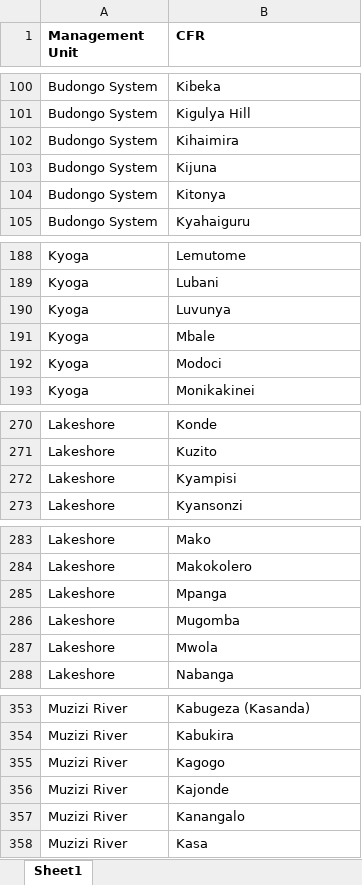
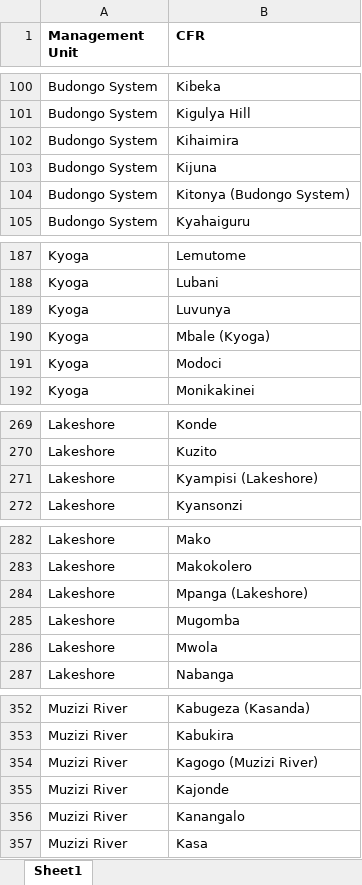
Before and after one commit to NFA-Backup/farmers, an Excel workbook: modules/custom/nfafmis_migrate/files/NFA_CFRs.xlsx, sheet Sheet1, drawn as a sheet; only a part is shown, gaps mark what is left out; values as stored, in another font and other column widths than the file's, no borders; addresses are those after the commit; the diff covers the shown part only; the diff names each change by its address in the sheet, - before the commit and + after, or states it on an @@ line.

```diff
--- a/modules/custom/nfafmis_migrate/files/NFA_CFRs.xlsx (sheet Sheet1)
+++ b/modules/custom/nfafmis_migrate/files/NFA_CFRs.xlsx (sheet Sheet1)
-B104 (CFR): Kitonya
+B104 (CFR): Kitonya (Budongo System)
-B190 (CFR): Mbale
+B190 (CFR): Mbale (Kyoga)
-B271 (CFR): Kyampisi
+B271 (CFR): Kyampisi (Lakeshore)
-B284 (CFR): Mpanga
+B284 (CFR): Mpanga (Lakeshore)
-B354 (CFR): Kagogo
+B354 (CFR): Kagogo (Muzizi River)
```
Also changed, not shown: 1 added row, 3 removed rows and 4 edited cells elsewhere in this sheet, modules/custom/nfafmis_migrate/files/NFA_Blocks.xlsx, 11 other files.
